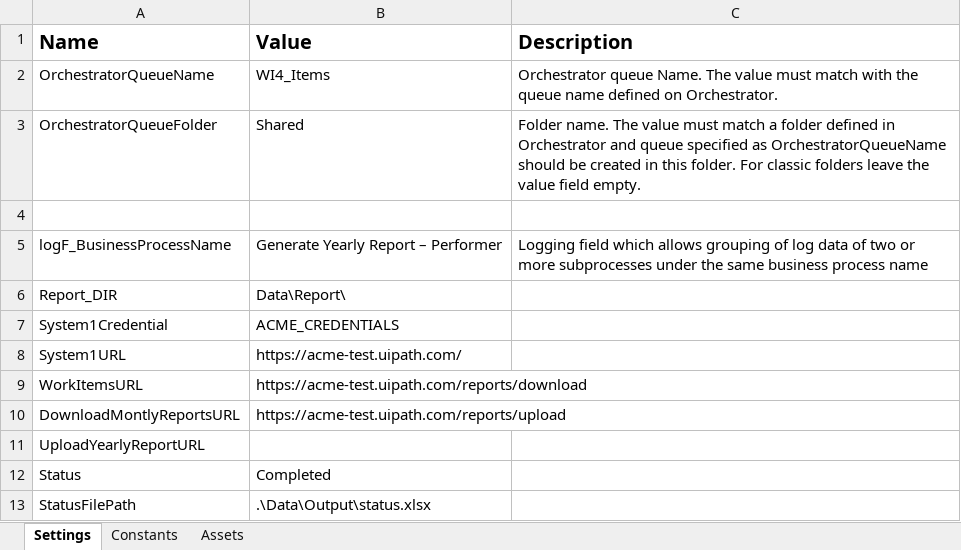
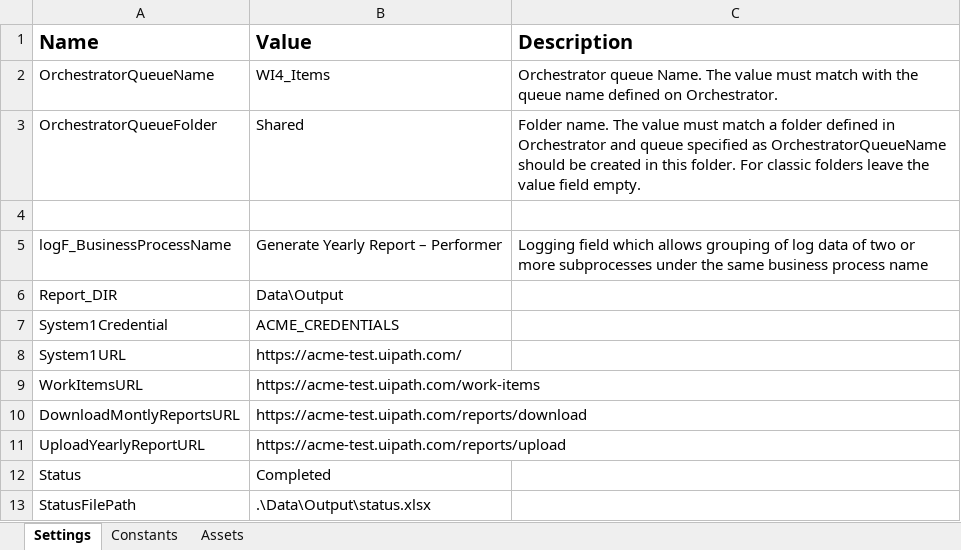
Before and after one commit to CW-NganPT/GenerateYearlyReport_Performer, an Excel workbook: Data/Config.xlsx, sheet Settings, drawn as a sheet; values as stored, in another font and other column widths than the file's, no borders; the diff names each change by its address in the sheet, - before the commit and + after, or states it on an @@ line.

Commit message:
check merge file and upload file

```diff
--- a/Data/Config.xlsx (sheet Settings)
+++ b/Data/Config.xlsx (sheet Settings)
-B6 (Value): Data\Report\
+B6 (Value): Data\Output
-B9 (Value): https://acme-test.uipath.com/reports/download
+B9 (Value): https://acme-test.uipath.com/work-items
-B10 (Value): https://acme-test.uipath.com/reports/upload
+B10 (Value): https://acme-test.uipath.com/reports/download
-B11 (Value): (empty)
+B11 (Value): https://acme-test.uipath.com/reports/upload
```
Also changed, not shown: 29 other files.
